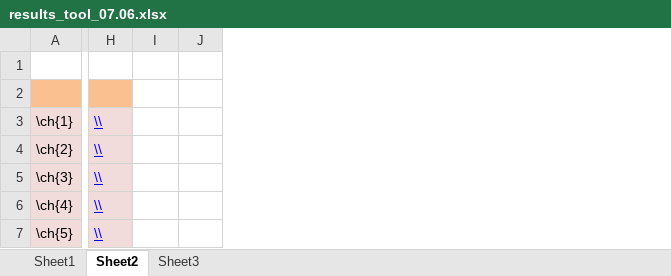
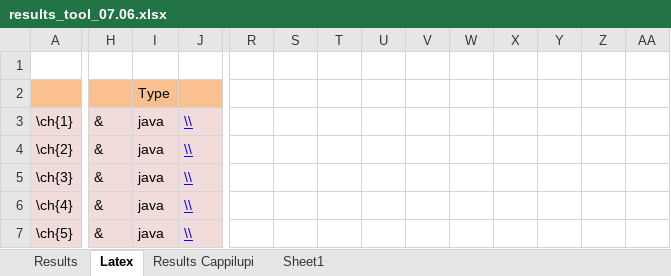
Before and after one commit to AdelinaStana/DissertationProject, an Excel workbook: results/results_tool_07.06.xlsx, sheet Latex, drawn as a sheet; only a part is shown, gaps mark what is left out; values as stored, in another font and other column widths than the file's, no borders; the diff covers the shown part only; the diff names each change by its address in the sheet, - before the commit and + after, or states it on an @@ line.

Commit message:
updates in results xlsx and latex

```diff
--- a/results/results_tool_07.06.xlsx (sheet Latex)
+++ b/results/results_tool_07.06.xlsx (sheet Latex)
-sheet tab: Sheet2
+sheet tab: Latex
-sheet tab: Sheet3
+sheet tab: Results Cappilupi
+sheet tab: Results
@@ sheet tab order changed: Results | Latex | Results Cappilupi | Sheet1 @@
+column R, empty
+column S, empty
+column T, empty
+column U, empty
+column V, empty
+column W, empty
+column X, empty
+column Y, empty
+column Z, empty
+column AA, empty
-I2: (empty)
+I2: Type
-I2:J2 fill: none
+I2:J2 fill: #FAC090
-H3:H7: \\
+H3:H7: &
@@ H3:H7 underline: on → off, text colour: #0000FF → black @@
-I3:I7: (empty)
+I3:I7: java
-I3:J7 fill: none
+I3:J7 fill: #F2DCDB
-J3:J7: (empty)
+J3:J7: \\
```
Also changed, not shown: 4 removed rows, 7 added columns, 168 edited cells and cell formats elsewhere in this sheet, sheet Sheet1, sheet Results Cappilupi, 24 other files.
